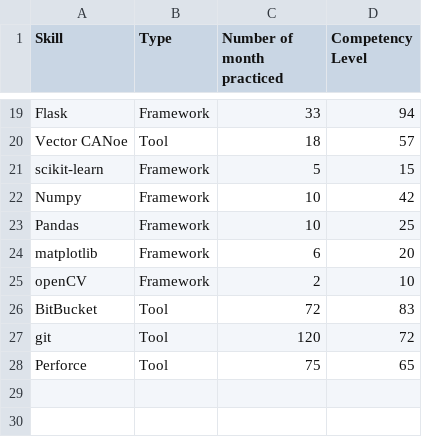
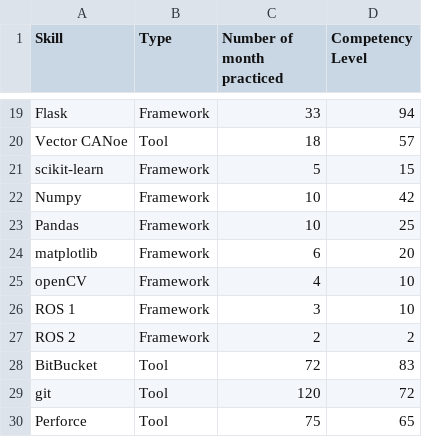
Before and after one commit to jboegeholz/curriculum_vitae_for_data_scientists, a CSV file: data/skills.csv, drawn as a sheet; only a part is shown, gaps mark what is left out.

Commit message:
Update skills.csv

```diff
--- a/data/skills.csv
+++ b/data/skills.csv
@@ -24,3 +24,5 @@ Pandas,Framework,10,25
 matplotlib,Framework,6,20
-openCV,Framework,2,10
+openCV,Framework,4,10
+ROS 1,Framework,3,10
+ROS 2, Framework,2, 2
 BitBucket,Tool,72,83
```
